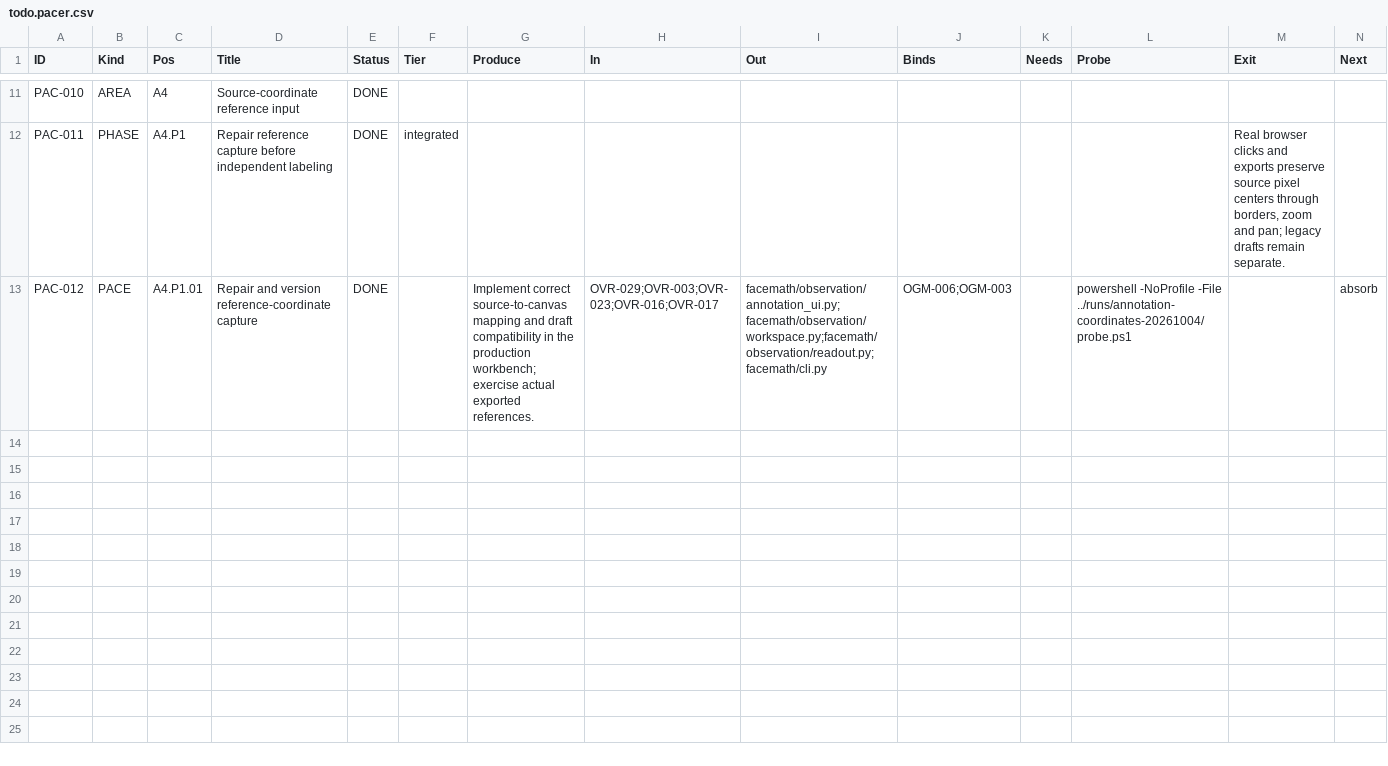
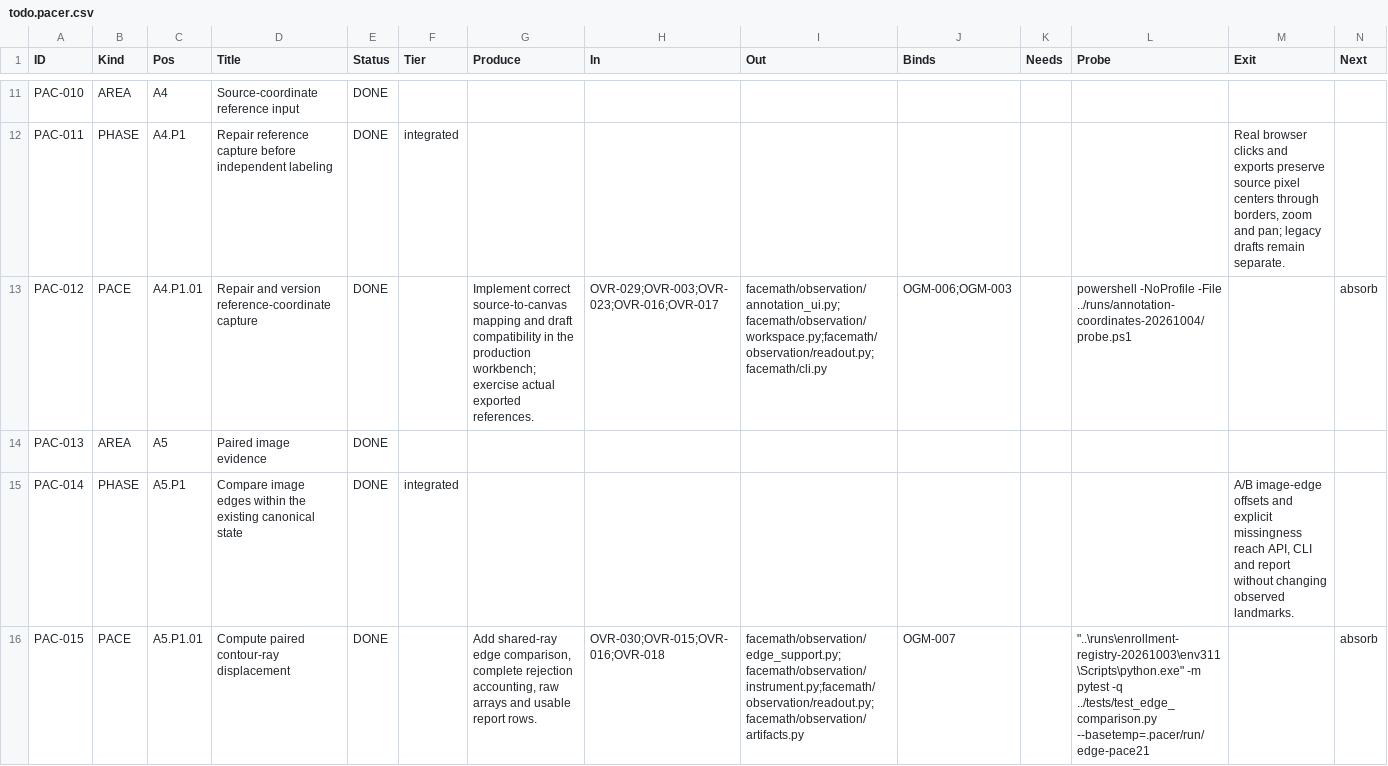
Before and after one commit to deadcoast/facemath, a CSV file: src/.pacer/archive/todo.pacer.csv, drawn as a sheet; only a part is shown, gaps mark what is left out; rows hold the shown columns only; the diff names each change by its address in the sheet, - before the commit and + after, or states it on an @@ line.

Commit message:
Close paired-edge PACER work after synchronized 0.21.0 release

```diff
--- a/src/.pacer/archive/todo.pacer.csv
+++ b/src/.pacer/archive/todo.pacer.csv
+row 14: PAC-013 | AREA | A5 | Paired image evidence | DONE
+row 15: PAC-014 | PHASE | A5.P1 | Compare image edges within the existing canonical state | DONE | integrated |  |  |  |  |  |  | A/B image-edge offsets and explicit missingness reach API, CLI and report without changing observed landmarks.
+row 16: PAC-015 | PACE | A5.P1.01 | Compute paired contour-ray displacement | DONE |  | Add shared-ray edge comparison, complete rejection accounting, raw arrays and usable report rows. | OVR-030;OVR-015;OVR-016;OVR-018 | facemath/observation/edge_support.py;facemath/observation/instrument.py;facemath/observation/readout.py;facemath/observation/artifacts.py | OGM-007 |  | "..\runs\enrollment-registry-20261003\env311\Scripts\python.exe" -m pytest -q ../tests/test_edge_comparison.py --basetemp=.pacer/run/edge-pace21 |  | absorb
```
Also changed, not shown: src/.pacer/archive/nodule.pacer.csv, src/.pacer/decision.pacer.csv, 3 other files.
